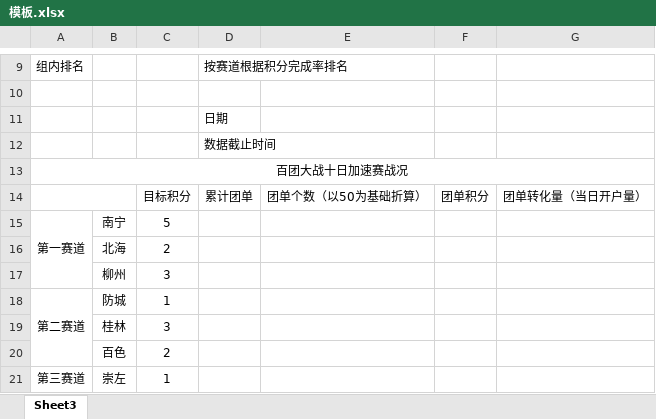
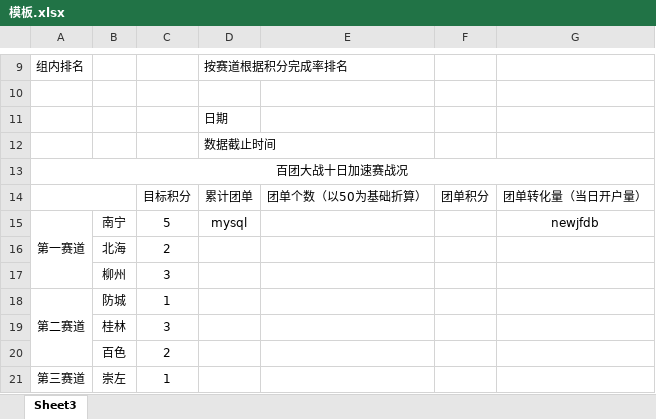
Before and after one commit to chrgu000/notes-1, an Excel workbook: work/模板.xlsx, sheet Sheet3, drawn as a sheet; only a part is shown, gaps mark what is left out; values as stored, in another font and other column widths than the file's, no borders; the diff names each change by its address in the sheet, - before the commit and + after, or states it on an @@ line.

```diff
--- a/work/模板.xlsx (sheet Sheet3)
+++ b/work/模板.xlsx (sheet Sheet3)
-D15: (empty)
+D15: mysql
-G15: (empty)
+G15: newjfdb
```
Also changed, not shown: 7 other files.
